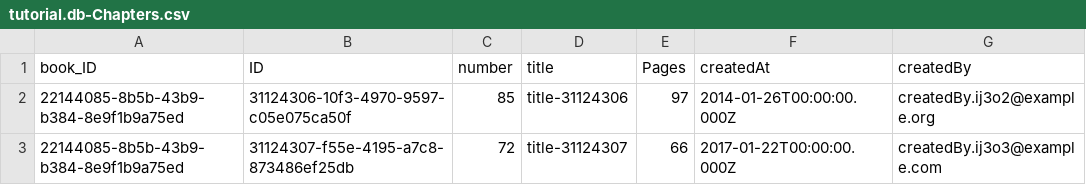
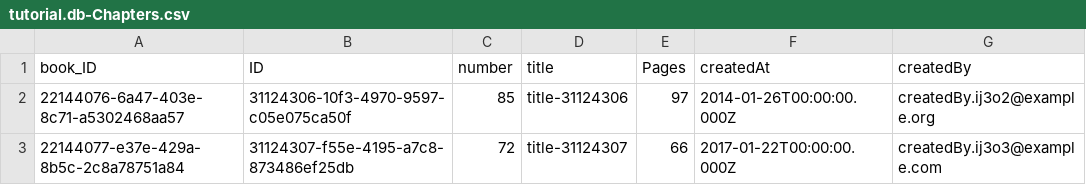
Before and after one commit to hvdloc1109-lang/Bookstore-Cap-Tutorial, a CSV file: db/data/tutorial.db-Chapters.csv, drawn as a sheet; only a part is shown; the diff names each change by its address in the sheet, - before the commit and + after, or states it on an @@ line.

```diff
--- a/db/data/tutorial.db-Chapters.csv
+++ b/db/data/tutorial.db-Chapters.csv
-A2 (book_ID): 22144085-8b5b-43b9-b384-8e9f1b9a75ed
+A2 (book_ID): 22144076-6a47-403e-8c71-a5302468aa57
-A3 (book_ID): 22144085-8b5b-43b9-b384-8e9f1b9a75ed
+A3 (book_ID): 22144077-e37e-429a-8b5c-2c8a78751a84
```
Also changed, not shown: 2 other files.
